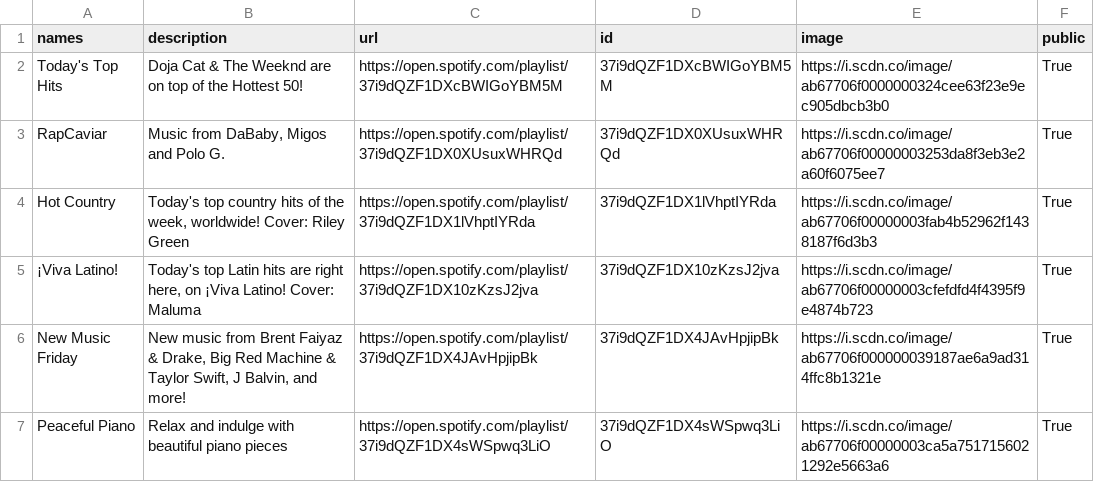
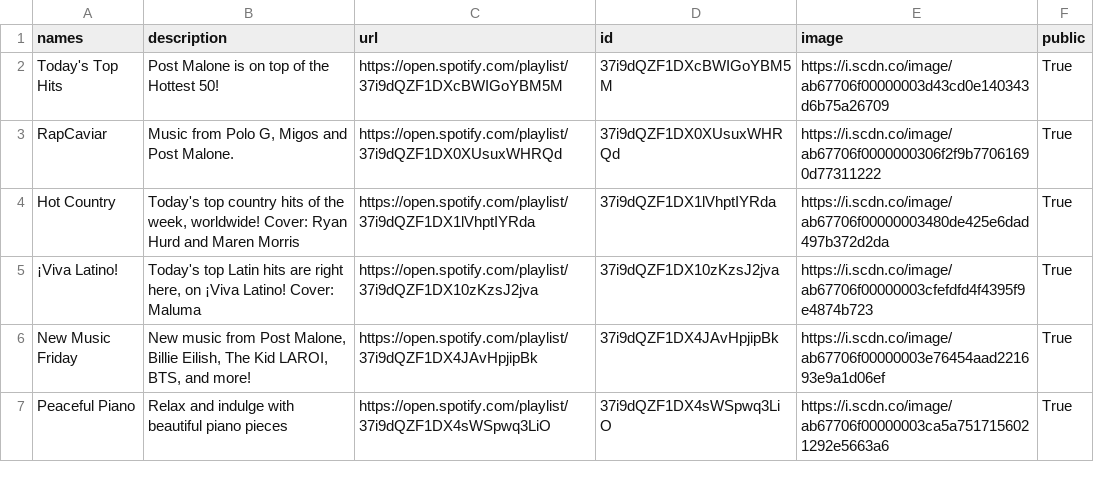
Before and after one commit to GrAMATO/Spotify_final, a CSV file: Testfolder/data_playlists.csv, drawn as a sheet; only a part is shown; the diff covers the shown part only.

Commit message:
update

```diff
--- a/Testfolder/data_playlists.csv
+++ b/Testfolder/data_playlists.csv
@@ -1,7 +1,7 @@
 names,description,url,id,image,public
-Today's Top Hits,Doja Cat & The Weeknd are on top of the Hottest 50!,https://open.spotify.com/playlist/37i9dQZF1DXcBWIGoYBM5M,37i9dQZF1DXcBWIGoYBM5M,https://i.scdn.co/image/ab67706f0000000324cee63f23e9ec905dbcb3b0,True
-RapCaviar,"Music from DaBaby, Migos and Polo G. ",https://open.spotify.com/playlist/37i9dQZF1DX0XUsuxWHRQd,37i9dQZF1DX0XUsuxWHRQd,https://i.scdn.co/image/ab67706f00000003253da8f3eb3e2a60f6075ee7,True
-Hot Country,"Today's top country hits of the week, worldwide! Cover: Riley Green",https://open.spotify.com/playlist/37i9dQZF1DX1lVhptIYRda,37i9dQZF1DX1lVhptIYRda,https://i.scdn.co/image/ab67706f00000003fab4b52962f1438187f6d3b3,True
+Today's Top Hits,Post Malone is on top of the Hottest 50!,https://open.spotify.com/playlist/37i9dQZF1DXcBWIGoYBM5M,37i9dQZF1DXcBWIGoYBM5M,https://i.scdn.co/image/ab67706f00000003d43cd0e140343d6b75a26709,True
+RapCaviar,"Music from Polo G, Migos and Post Malone.",https://open.spotify.com/playlist/37i9dQZF1DX0XUsuxWHRQd,37i9dQZF1DX0XUsuxWHRQd,https://i.scdn.co/image/ab67706f0000000306f2f9b77061690d77311222,True
+Hot Country,"Today's top country hits of the week, worldwide! Cover: Ryan Hurd and Maren Morris",https://open.spotify.com/playlist/37i9dQZF1DX1lVhptIYRda,37i9dQZF1DX1lVhptIYRda,https://i.scdn.co/image/ab67706f00000003480de425e6dad497b372d2da,True
 ¡Viva Latino!,"Today's top Latin hits are right here, on ¡Viva Latino! Cover: Maluma",https://open.spotify.com/playlist/37i9dQZF1DX10zKzsJ2jva,37i9dQZF1DX10zKzsJ2jva,https://i.scdn.co/image/ab67706f00000003cfefdfd4f4395f9e4874b723,True
-New Music Friday,"New music from Brent Faiyaz & Drake, Big Red Machine & Taylor Swift, J Balvin, and more! ",https://open.spotify.com/playlist/37i9dQZF1DX4JAvHpjipBk,37i9dQZF1DX4JAvHpjipBk,https://i.scdn.co/image/ab67706f000000039187ae6a9ad314ffc8b1321e,True
+New Music Friday,"New music from Post Malone, Billie Eilish, The Kid LAROI, BTS, and more! ",https://open.spotify.com/playlist/37i9dQZF1DX4JAvHpjipBk,37i9dQZF1DX4JAvHpjipBk,https://i.scdn.co/image/ab67706f00000003e76454aad221693e9a1d06ef,True
 Peaceful Piano,Relax and indulge with beautiful piano pieces,https://open.spotify.com/playlist/37i9dQZF1DX4sWSpwq3LiO,37i9dQZF1DX4sWSpwq3LiO,https://i.scdn.co/image/ab67706f00000003ca5a7517156021292e5663a6,True
```
Also changed, not shown: 54 edited cells elsewhere in this file.
